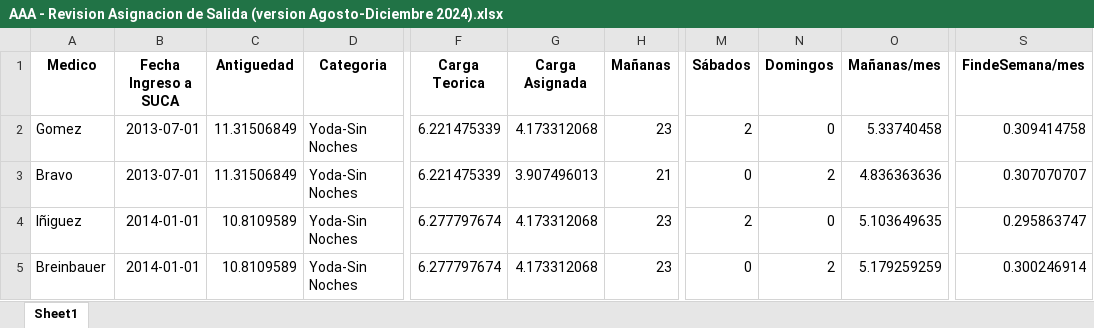
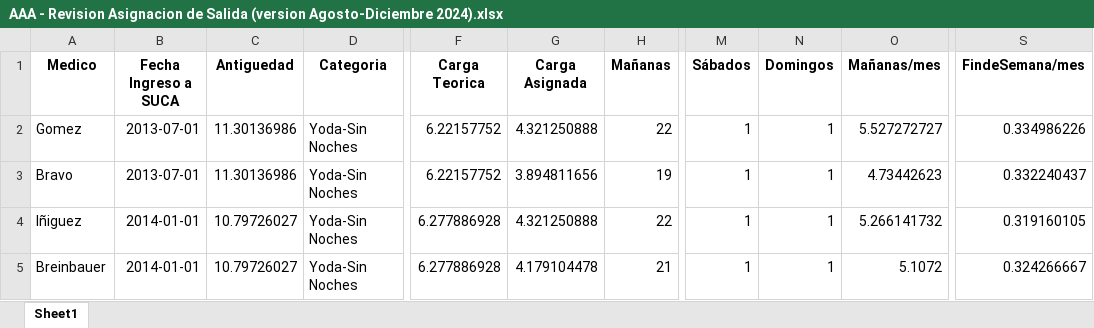
Before and after one commit to HayoBK/TurnosAlemana, an Excel workbook: AAA - Revision Asignacion de Salida (version Agosto-Diciembre 2024).xlsx, sheet Sheet1, drawn as a sheet; only a part is shown, gaps mark what is left out; values as stored, in another font and other column widths than the file's, no borders; the diff covers the shown part only; the diff names each change by its address in the sheet, - before the commit and + after, or states it on an @@ line.

```diff
--- a/AAA - Revision Asignacion de Salida (version Agosto-Diciembre 2024).xlsx (sheet Sheet1)
+++ b/AAA - Revision Asignacion de Salida (version Agosto-Diciembre 2024).xlsx (sheet Sheet1)
-C2:C3 (Antiguedad): 11.31506849
+C2:C3 (Antiguedad): 11.30136986
-F2:F3 (Carga Teorica): 6.221475339
+F2:F3 (Carga Teorica): 6.22157752
-G2 (Carga Asignada): 4.173312068
+G2 (Carga Asignada): 4.321250888
-H2 (Mañanas): 23
+H2 (Mañanas): 22
-M2 (Sábados): 2
+M2 (Sábados): 1
-N2 (Domingos): 0
+N2 (Domingos): 1
-O2 (Mañanas/mes): 5.33740458
+O2 (Mañanas/mes): 5.527272727
-S2 (FindeSemana/mes): 0.309414758
+S2 (FindeSemana/mes): 0.334986226
-G3 (Carga Asignada): 3.907496013
+G3 (Carga Asignada): 3.894811656
-H3 (Mañanas): 21
+H3 (Mañanas): 19
-M3 (Sábados): 0
+M3 (Sábados): 1
-N3 (Domingos): 2
+N3 (Domingos): 1
-O3 (Mañanas/mes): 4.836363636
+O3 (Mañanas/mes): 4.73442623
-S3 (FindeSemana/mes): 0.307070707
+S3 (FindeSemana/mes): 0.332240437
-C4:C5 (Antiguedad): 10.8109589
+C4:C5 (Antiguedad): 10.79726027
-F4:F5 (Carga Teorica): 6.277797674
+F4:F5 (Carga Teorica): 6.277886928
-G4 (Carga Asignada): 4.173312068
+G4 (Carga Asignada): 4.321250888
-H4 (Mañanas): 23
+H4 (Mañanas): 22
-M4 (Sábados): 2
+M4 (Sábados): 1
-N4 (Domingos): 0
+N4 (Domingos): 1
-O4 (Mañanas/mes): 5.103649635
+O4 (Mañanas/mes): 5.266141732
-S4 (FindeSemana/mes): 0.295863747
+S4 (FindeSemana/mes): 0.319160105
-G5 (Carga Asignada): 4.173312068
+G5 (Carga Asignada): 4.179104478
-H5 (Mañanas): 23
+H5 (Mañanas): 21
-M5 (Sábados): 0
+M5 (Sábados): 1
-N5 (Domingos): 2
+N5 (Domingos): 1
-O5 (Mañanas/mes): 5.179259259
+O5 (Mañanas/mes): 5.1072
-S5 (FindeSemana/mes): 0.300246914
+S5 (FindeSemana/mes): 0.324266667
```
Also changed, not shown: 93 edited cells elsewhere in this sheet, AA - Calendario de Turnos(version Agosto-Diciembre 2024).xlsx, 4 other files.
